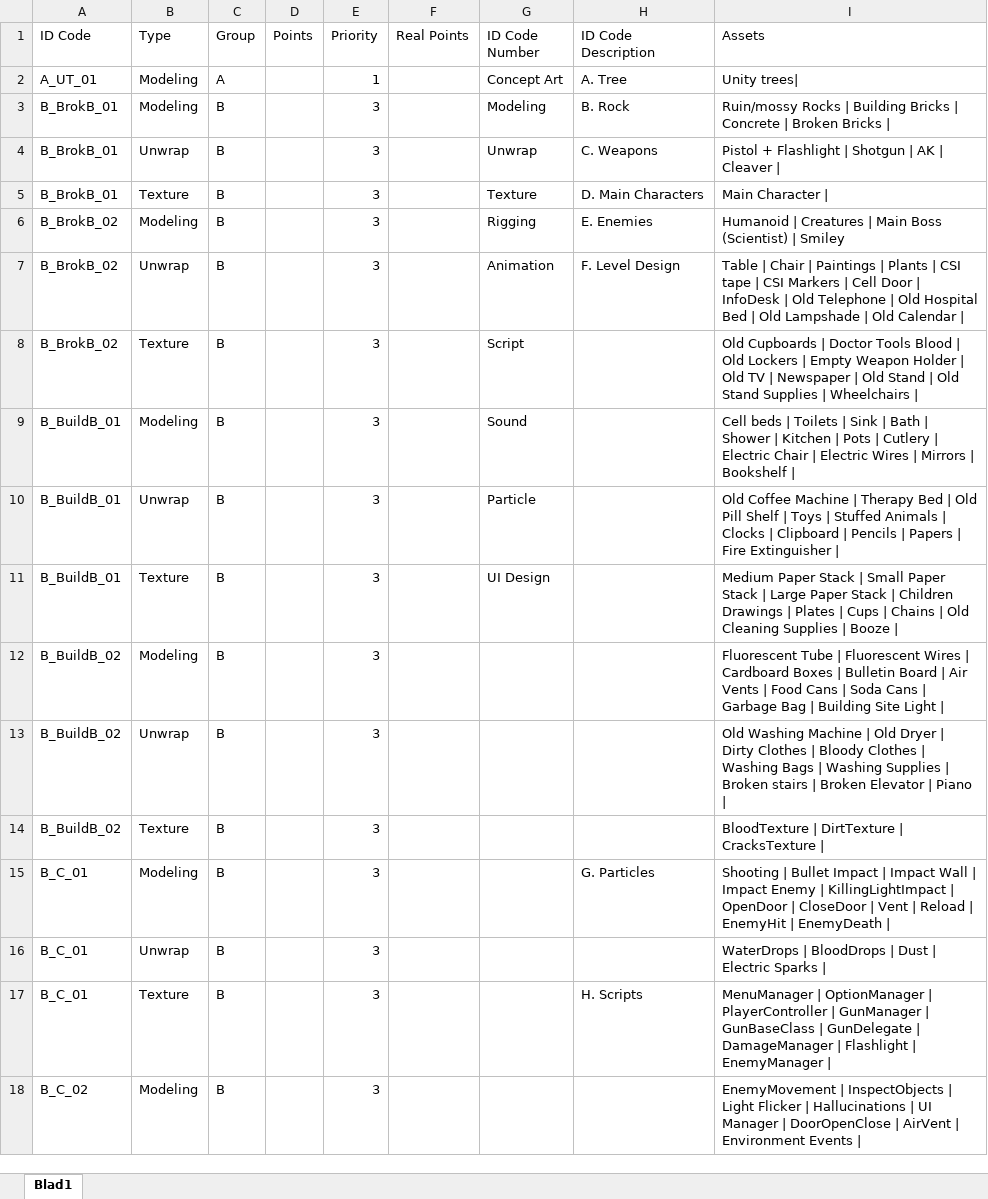
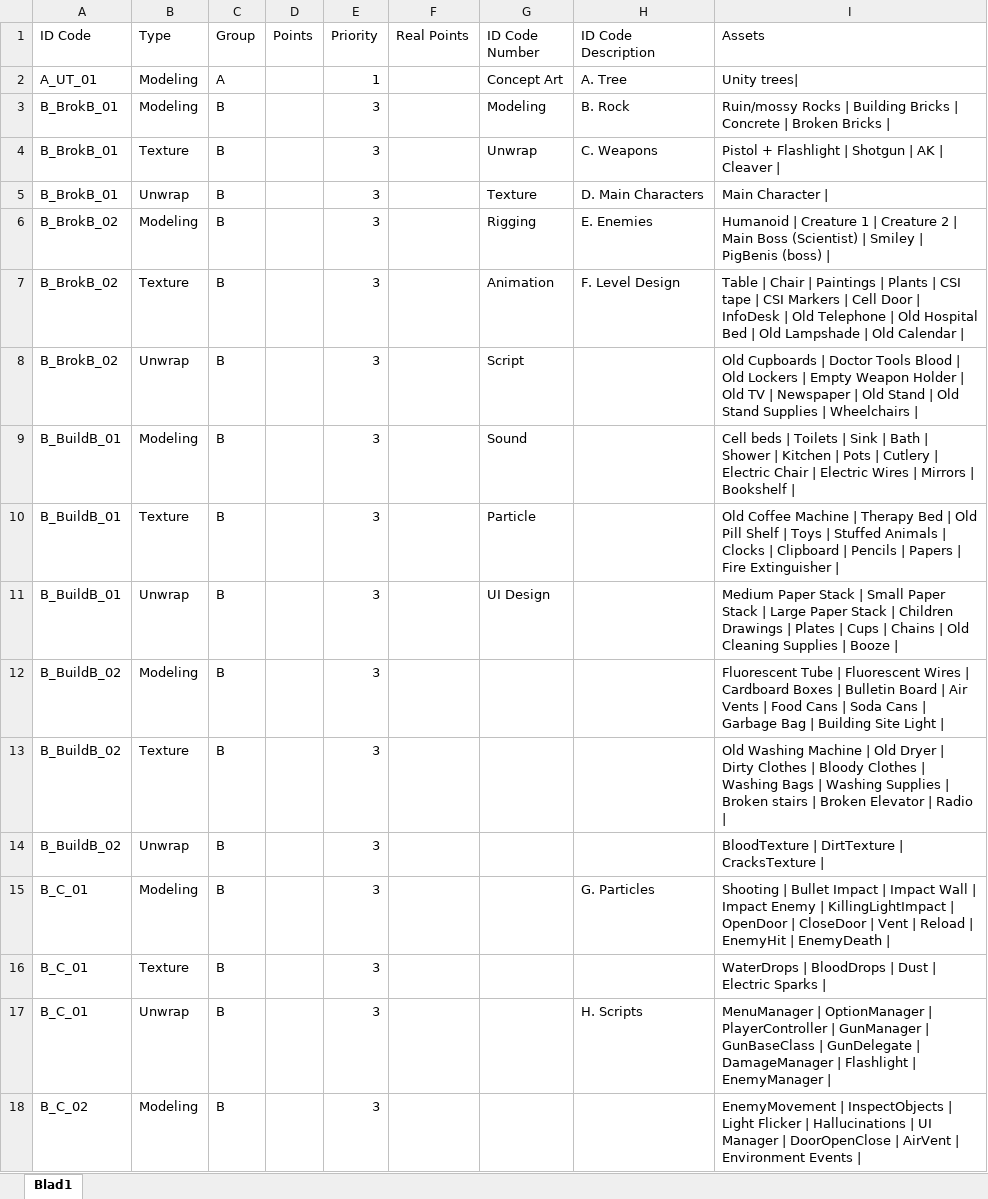
Before and after one commit to ryuiji/Team-Asylum3, an Excel workbook: Algemeen/Asset List FPS.xlsx, sheet Blad1, drawn as a sheet; only a part is shown; values as stored, in another font and other column widths than the file's, no cell formats; the diff covers the shown part only; the diff names each change by its address in the sheet, - before the commit and + after, or states it on an @@ line.

Commit message:
Asset list update en planning gemaakt

```diff
--- a/Algemeen/Asset List FPS.xlsx (sheet Blad1)
+++ b/Algemeen/Asset List FPS.xlsx (sheet Blad1)
-B4 (Type): Unwrap
+B4 (Type): Texture
-B5 (Type): Texture
+B5 (Type): Unwrap
-I6 (Assets): Humanoid | Creatures | Main Boss (Scientist) | Smiley
+I6 (Assets): Humanoid | Creature 1 | Creature 2 | Main Boss (Scientist) | Smiley | PigBenis (boss) |
-B7 (Type): Unwrap
+B7 (Type): Texture
-B8 (Type): Texture
+B8 (Type): Unwrap
-B10 (Type): Unwrap
+B10 (Type): Texture
-B11 (Type): Texture
+B11 (Type): Unwrap
-B13 (Type): Unwrap
+B13 (Type): Texture
-I13 (Assets): …Elevator | Piano |
+I13 (Assets): …Elevator | Radio |
-B14 (Type): Texture
+B14 (Type): Unwrap
-B16 (Type): Unwrap
+B16 (Type): Texture
-B17 (Type): Texture
+B17 (Type): Unwrap
```
Also changed, not shown: 16 added rows, 4 removed rows, 121 moved rows and 5 edited cells elsewhere in this sheet, cell formats.
